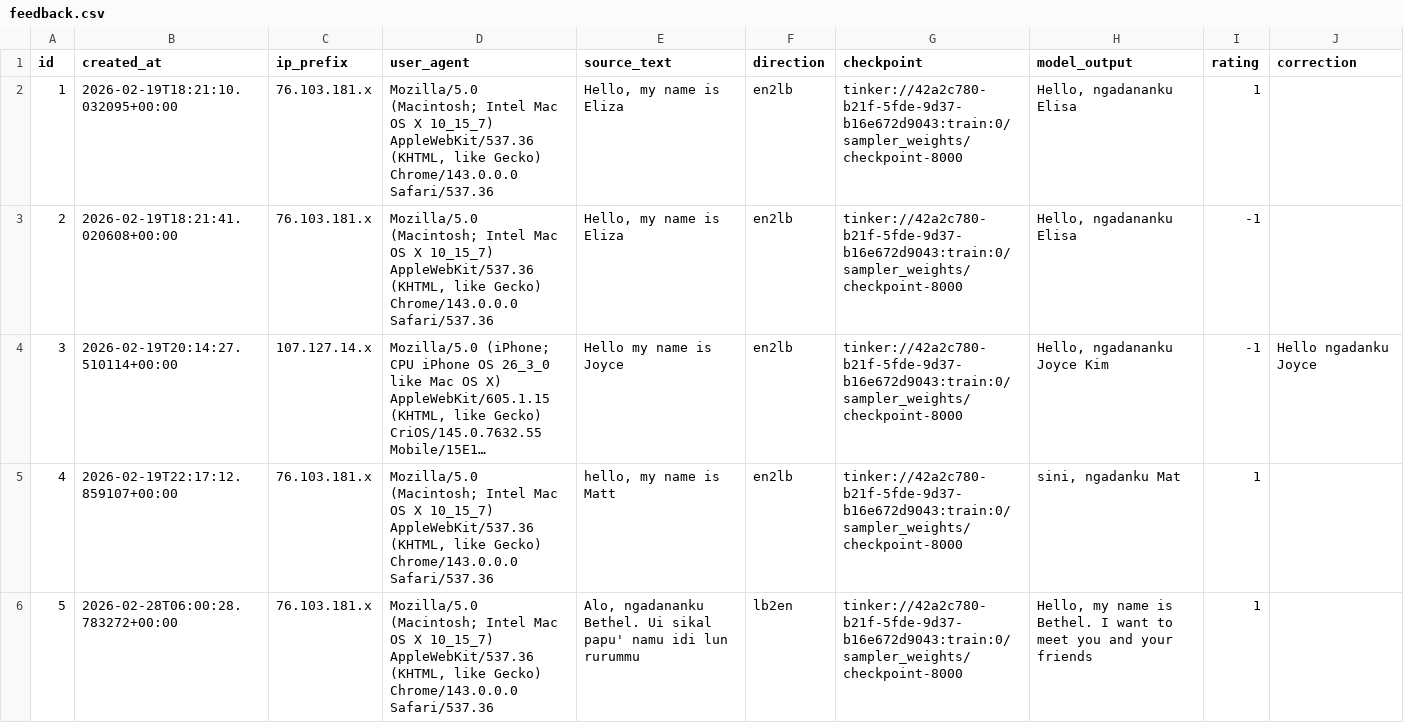
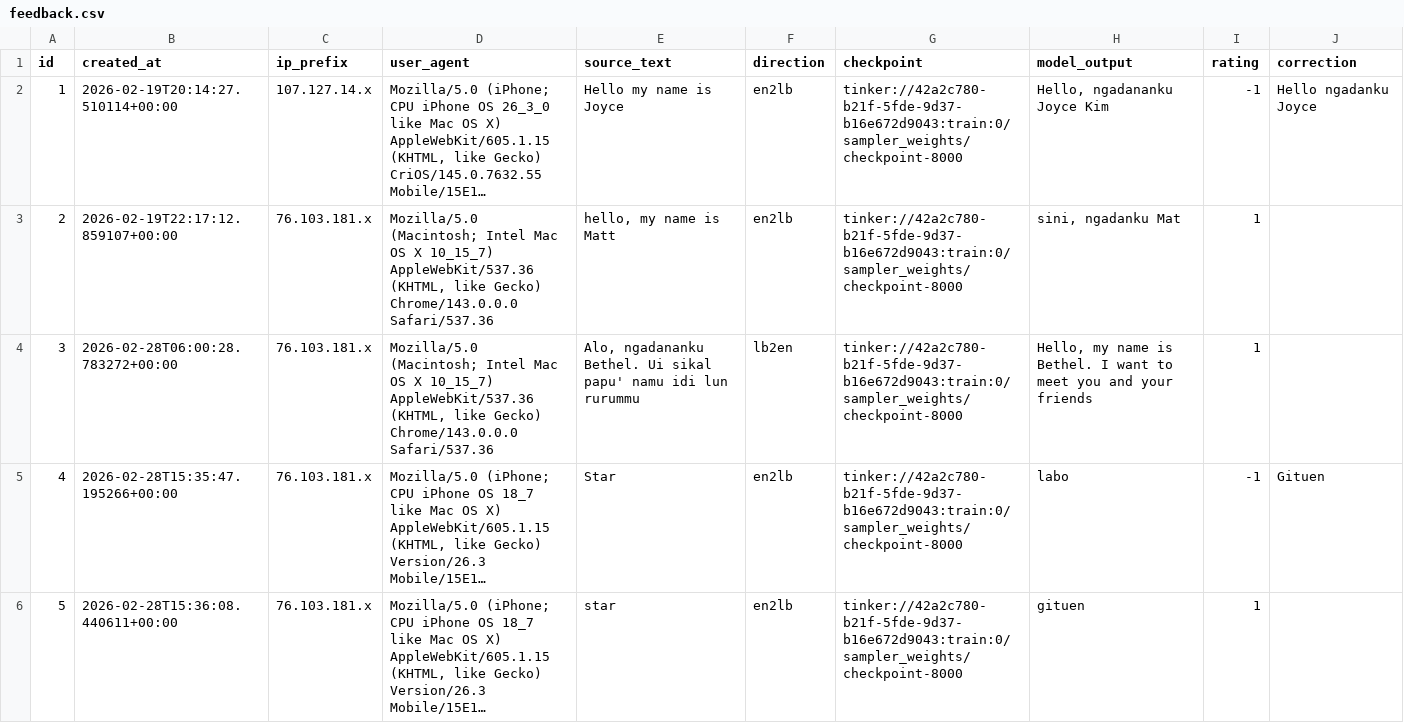
Before and after one commit to matteuspan/lunbawang-translate, a CSV file: eval/feedback.csv, drawn as a sheet; only a part is shown; the shorter side is filled out with more unchanged rows; long unchanged cells end in …; removed rows and columns are numbered as before the commit, all else as after; the diff names each change by its address in the sheet, - before the commit and + after, or states it on an @@ line.

Commit message:
feedback: remove test entries, renumber ids 1-9

```diff
--- a/eval/feedback.csv
+++ b/eval/feedback.csv
-row 2: 1 | 2026-02-19T18:21:10.032095+00:00 | 76.103.181.x | Mozilla/5.0 (Macintosh; Intel Mac OS X 10_15_7) AppleWebKit/537.36 (KHTML, like Gecko) Chrome/143.0.0.0 Safari/537.36 | Hello, my name is Eliza | en2lb | tinker://42a2c780-b21f-5fde-9d37-b16e672d9043:train:0/sampler_weights/checkpoint-8000 | Hello, ngadananku Elisa | 1
-row 3: 2 | 2026-02-19T18:21:41.020608+00:00 | 76.103.181.x | Mozilla/5.0 (Macintosh; Intel Mac OS X 10_15_7) AppleWebKit/537.36 (KHTML, like Gecko) Chrome/143.0.0.0 Safari/537.36 | Hello, my name is Eliza | en2lb | tinker://42a2c780-b21f-5fde-9d37-b16e672d9043:train:0/sampler_weights/checkpoint-8000 | Hello, ngadananku Elisa | -1
@@ column A (id) renumbered from row 2 down @@
```
